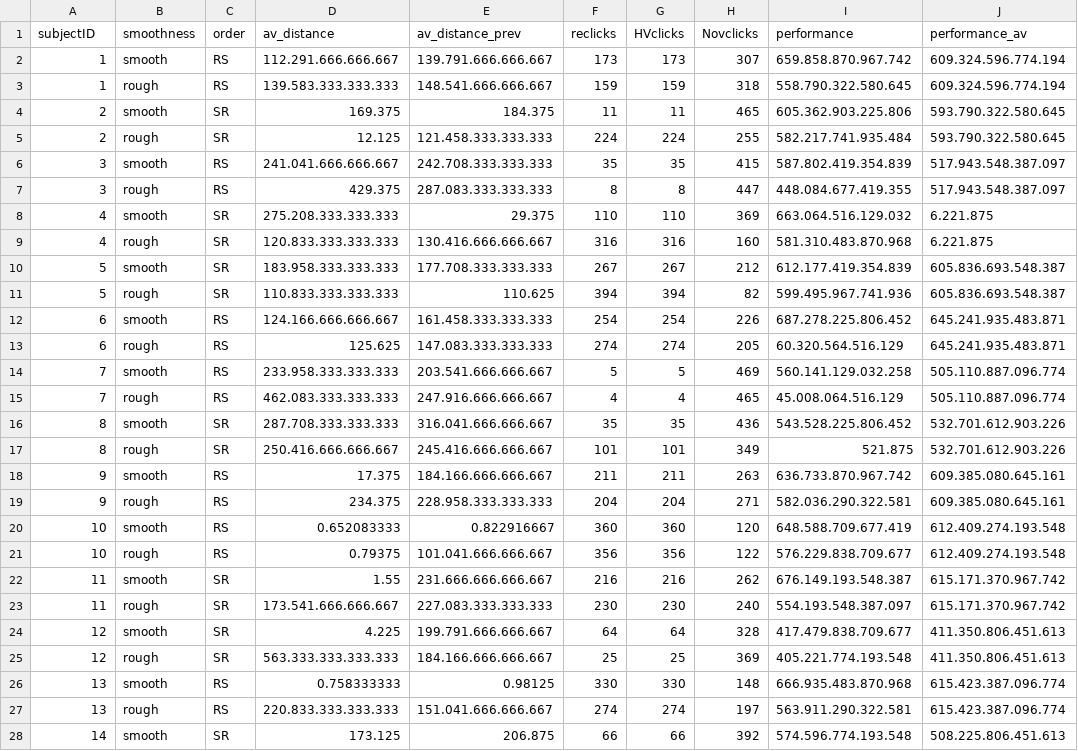
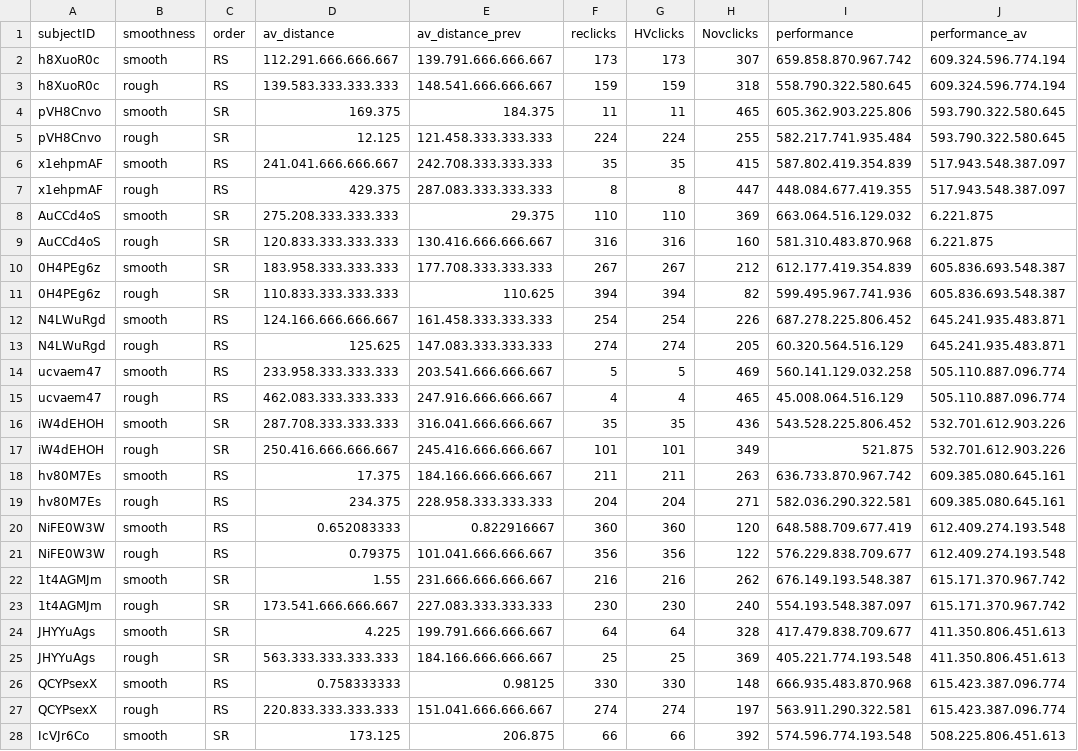
Before and after one commit to FienGoetmaeckers/Environment-sensitive, a CSV file: Data/Exp 2/infoF.csv, drawn as a sheet; only a part is shown; the diff covers the shown part only; the diff names each change by its address in the sheet, - before the commit and + after, or states it on an @@ line.

Commit message:
Add files via upload

```diff
--- a/Data/Exp 2/infoF.csv
+++ b/Data/Exp 2/infoF.csv
-A2:A3 (subjectID): 1
+A2:A3 (subjectID): h8XuoR0c
-A4:A5 (subjectID): 2
+A4:A5 (subjectID): pVH8Cnvo
-A6:A7 (subjectID): 3
+A6:A7 (subjectID): x1ehpmAF
-A8:A9 (subjectID): 4
+A8:A9 (subjectID): AuCCd4oS
-A10:A11 (subjectID): 5
+A10:A11 (subjectID): 0H4PEg6z
-A12:A13 (subjectID): 6
+A12:A13 (subjectID): N4LWuRgd
-A14:A15 (subjectID): 7
+A14:A15 (subjectID): ucvaem47
-A16:A17 (subjectID): 8
+A16:A17 (subjectID): iW4dEHOH
-A18:A19 (subjectID): 9
+A18:A19 (subjectID): hv80M7Es
-A20:A21 (subjectID): 10
+A20:A21 (subjectID): NiFE0W3W
-A22:A23 (subjectID): 11
+A22:A23 (subjectID): 1t4AGMJm
-A24:A25 (subjectID): 12
+A24:A25 (subjectID): JHYYuAgs
-A26:A27 (subjectID): 13
+A26:A27 (subjectID): QCYPsexX
-A28 (subjectID): 14
+A28 (subjectID): IcVJr6Co
```
Also changed, not shown: 149 edited cells elsewhere in this file.
